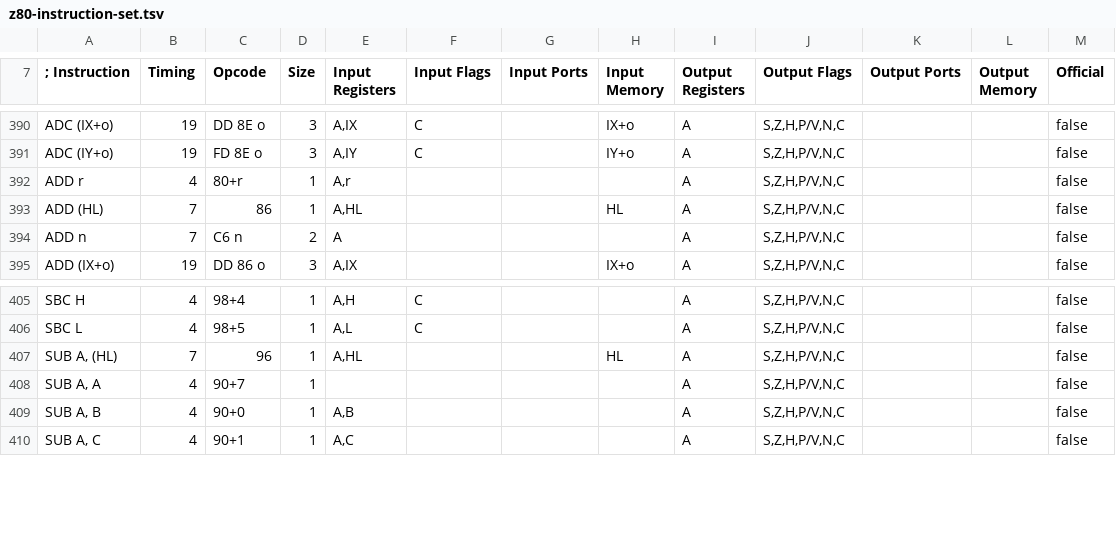
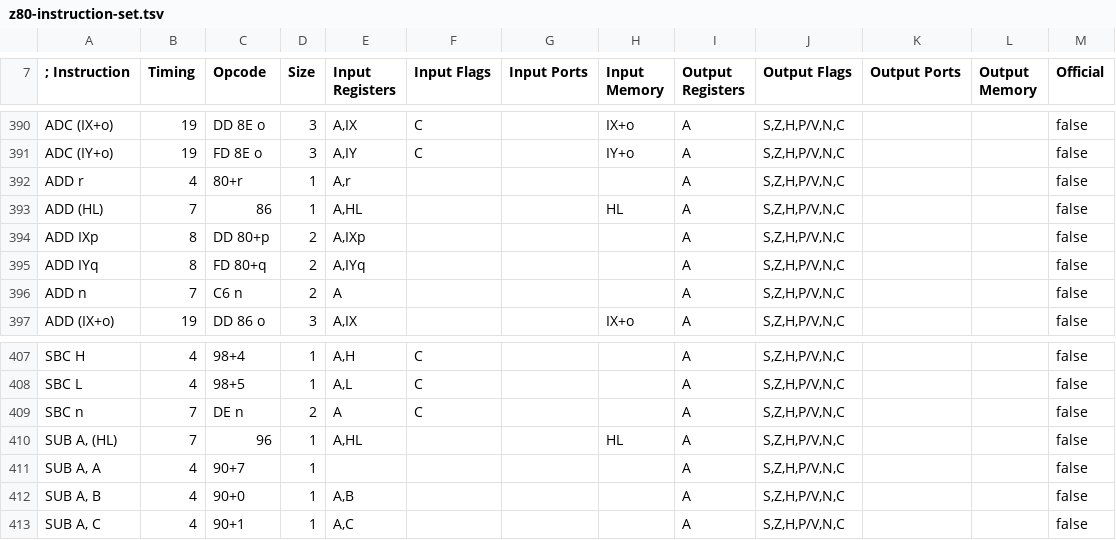
Before and after one commit to santiontanon/mdlz80optimizer, a TSV file: src/main/resources/data/z80-instruction-set.tsv, drawn as a sheet; only a part is shown, gaps mark what is left out.

```diff
--- a/src/main/resources/data/z80-instruction-set.tsv
+++ b/src/main/resources/data/z80-instruction-set.tsv
@@ -393,2 +393,4 @@ ADD r	4	80+r	1	A,r				A	S,Z,H,P/V,N,C			false
 ADD (HL)	7	86	1	A,HL			HL	A	S,Z,H,P/V,N,C			false
+ADD IXp	8	DD 80+p	2	A,IXp				A	S,Z,H,P/V,N,C			false
+ADD IYq	8	FD 80+q	2	A,IYq				A	S,Z,H,P/V,N,C			false
 ADD n	7	C6 n	2	A				A	S,Z,H,P/V,N,C			false
@@ -406,2 +408,3 @@ SBC H	4	98+4	1	A,H	C			A	S,Z,H,P/V,N,C			false
 SBC L	4	98+5	1	A,L	C			A	S,Z,H,P/V,N,C			false
+SBC n	7	DE n	2	A	C			A	S,Z,H,P/V,N,C			false
 SUB A, (HL)	7	96	1	A,HL			HL	A	S,Z,H,P/V,N,C			false
```
Also changed, not shown: src/main/resources/data/z80cpc-instruction-set.tsv, src/main/resources/data/z80msx-instruction-set.tsv, 8 other files.
